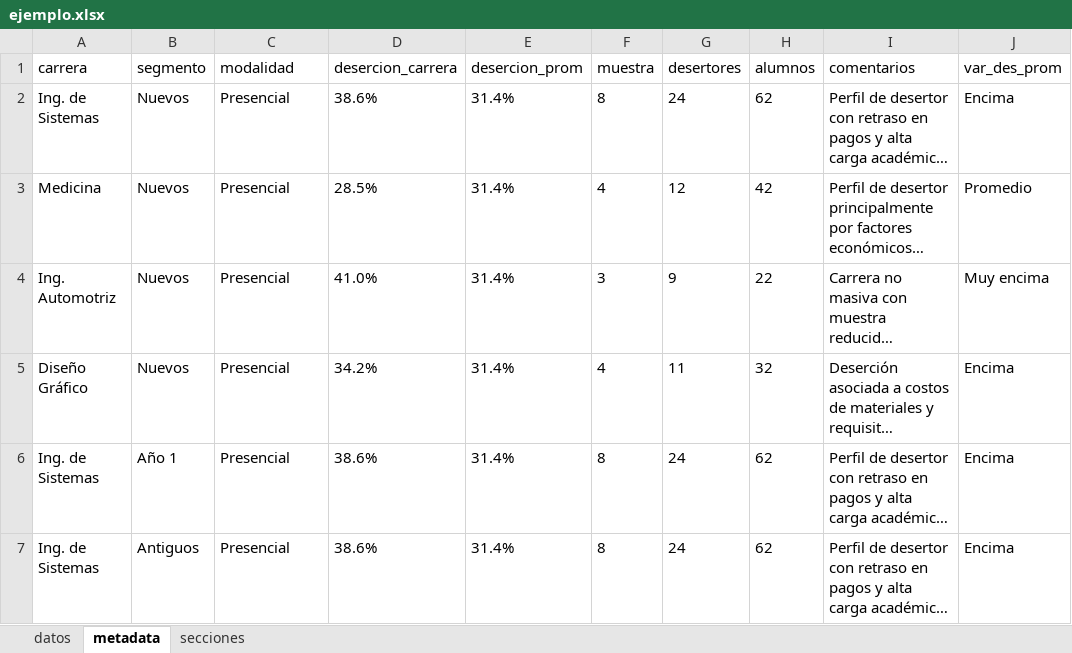
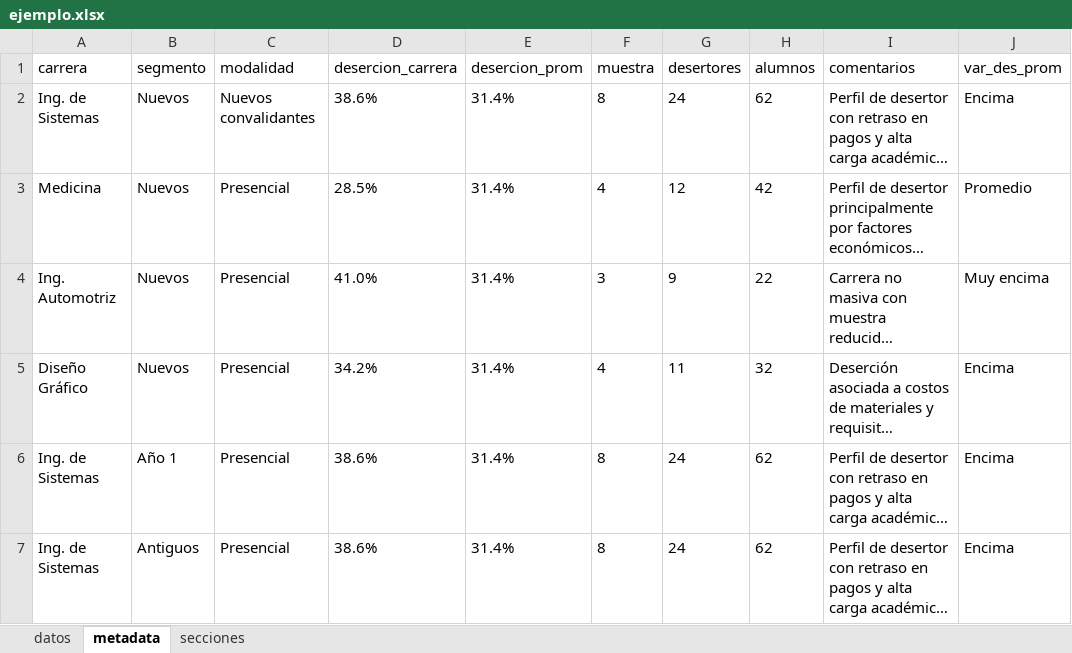
Before and after one commit to Brayan8Ch/AutoPPT, an Excel workbook: ejemplo.xlsx, sheet metadata, drawn as a sheet; only a part is shown; long unchanged cells end in …; values as stored, in another font and other column widths than the file's, no borders; the diff names each change by its address in the sheet, - before the commit and + after, or states it on an @@ line.

Commit message:
data: actualizar ejemplo.xlsx

```diff
--- a/ejemplo.xlsx (sheet metadata)
+++ b/ejemplo.xlsx (sheet metadata)
-C2 (modalidad): Presencial
+C2 (modalidad): Nuevos convalidantes
```
Also changed, not shown: sheet datos.
